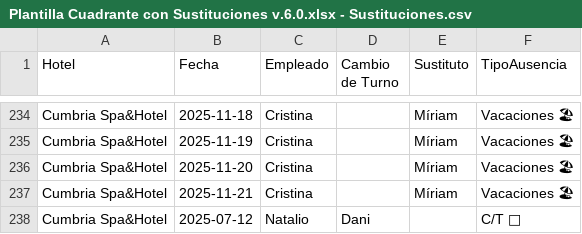
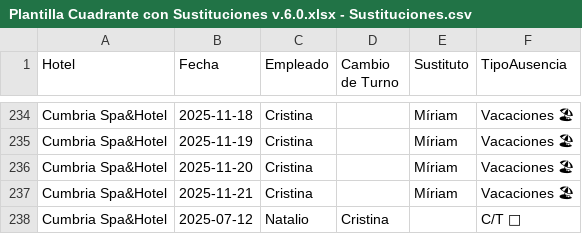
Before and after one commit to Nataliogc/turnosweb, a CSV file: Plantilla Cuadrante con Sustituciones v.6.0.xlsx - Sustituciones.csv, drawn as a sheet; only a part is shown, gaps mark what is left out; the diff names each change by its address in the sheet, - before the commit and + after, or states it on an @@ line.

Commit message:
turnos: actualizacion 07/09/2025 12:55:37,14

```diff
--- a/Plantilla Cuadrante con Sustituciones v.6.0.xlsx - Sustituciones.csv
+++ b/Plantilla Cuadrante con Sustituciones v.6.0.xlsx - Sustituciones.csv
-D238 (Cambio de Turno): Dani
+D238 (Cambio de Turno): Cristina
```
Also changed, not shown: 2 other files.
